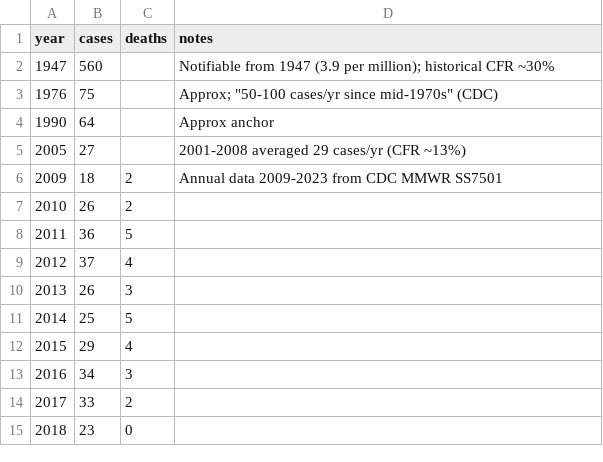
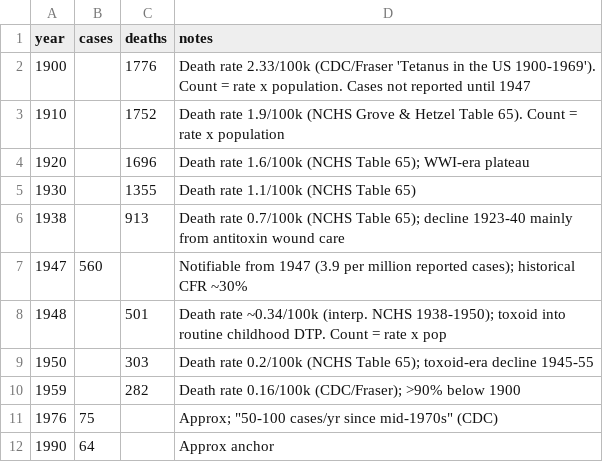
Before and after one commit to markbabbe/us-disease-trends-analysis, a CSV file: data/tetanus.csv, drawn as a sheet; only a part is shown; the shorter side is filled out with more unchanged rows.

```diff
--- a/data/tetanus.csv
+++ b/data/tetanus.csv
@@ -1,3 +1,11 @@
 year,cases,deaths,notes
-1947,560,,Notifiable from 1947 (3.9 per million); historical CFR ~30%
+1900,,1776,Death rate 2.33/100k (CDC/Fraser 'Tetanus in the US 1900-1969'). Count = rate x population. Cases not reported until 1947
+1910,,1752,Death rate 1.9/100k (NCHS Grove & Hetzel Table 65). Count = rate x population
+1920,,1696,Death rate 1.6/100k (NCHS Table 65); WWI-era plateau
+1930,,1355,Death rate 1.1/100k (NCHS Table 65)
+1938,,913,Death rate 0.7/100k (NCHS Table 65); decline 1923-40 mainly from antitoxin wound care
+1947,560,,Notifiable from 1947 (3.9 per million reported cases); historical CFR ~30%
+1948,,501,Death rate ~0.34/100k (interp. NCHS 1938-1950); toxoid into routine childhood DTP. Count = rate x pop
+1950,,303,Death rate 0.2/100k (NCHS Table 65); toxoid-era decline 1945-55
+1959,,282,Death rate 0.16/100k (CDC/Fraser); >90% below 1900
 1976,75,,Approx; "50-100 cases/yr since mid-1970s" (CDC)
```
Also changed, not shown: 4 other files.
